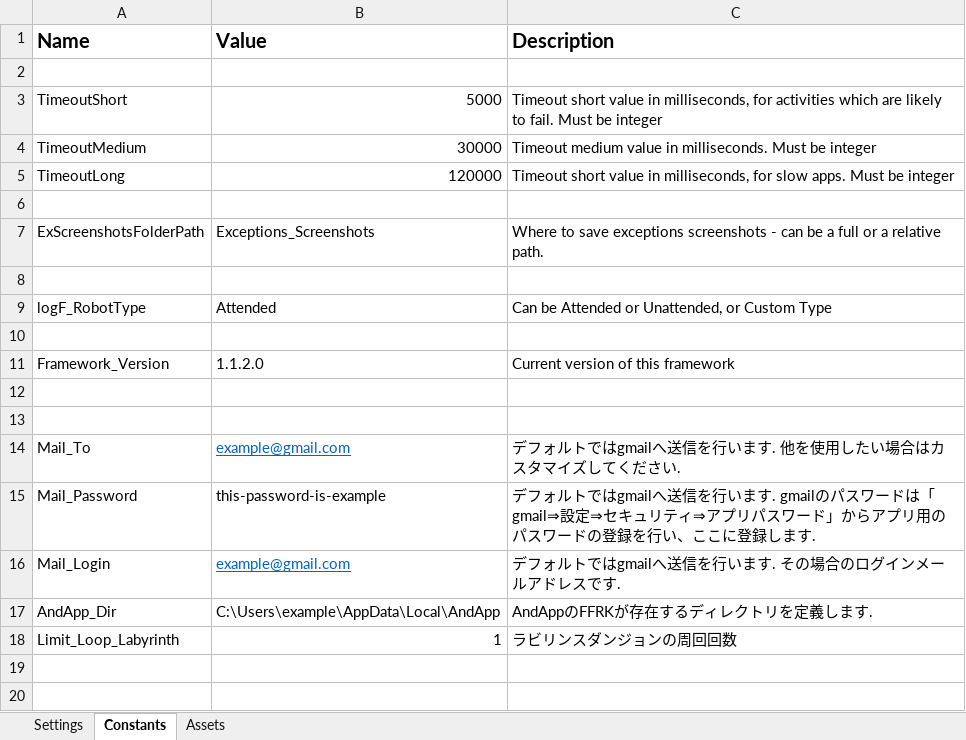
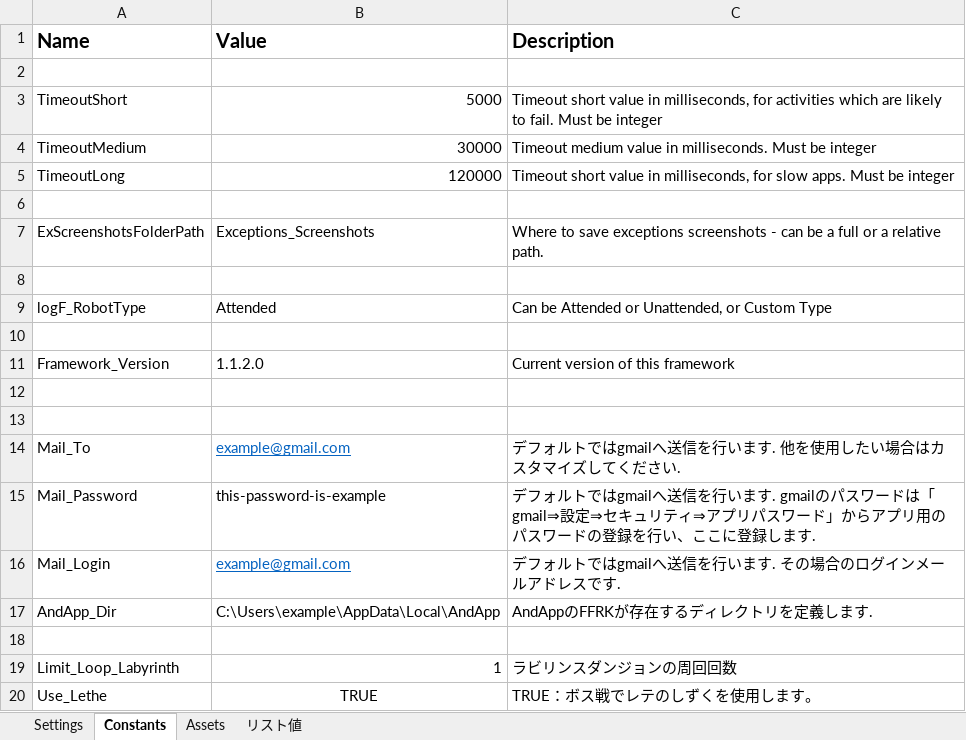
Before and after one commit to Yoshi4432/uipath_ffrk, an Excel workbook: Data/Config.default.xlsx, sheet Constants, drawn as a sheet; values as stored, in another font and other column widths than the file's, no borders; the diff names each change by its address in the sheet, - before the commit and + after, or states it on an @@ line.

```diff
--- a/Data/Config.default.xlsx (sheet Constants)
+++ b/Data/Config.default.xlsx (sheet Constants)
+sheet tab: リスト値
+row 18: (empty)
+row 20: Use_Lethe | TRUE | TRUE：ボス戦でレテのしずくを使用します。
```
Also changed, not shown: 3 other files.
